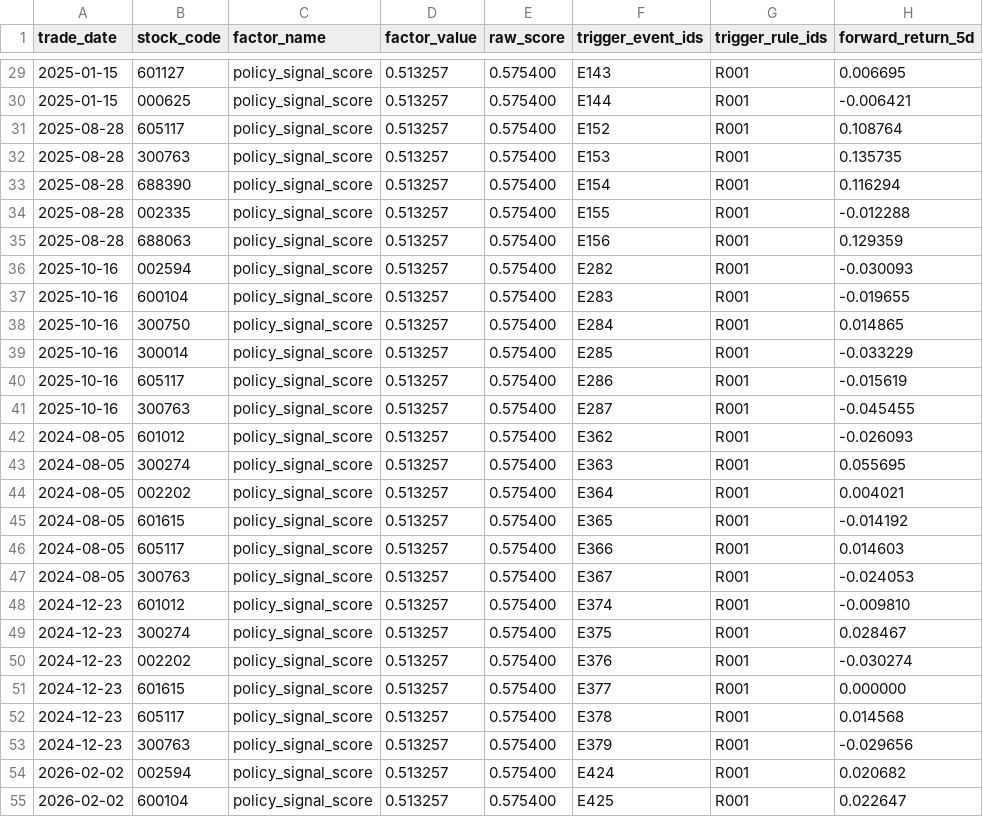
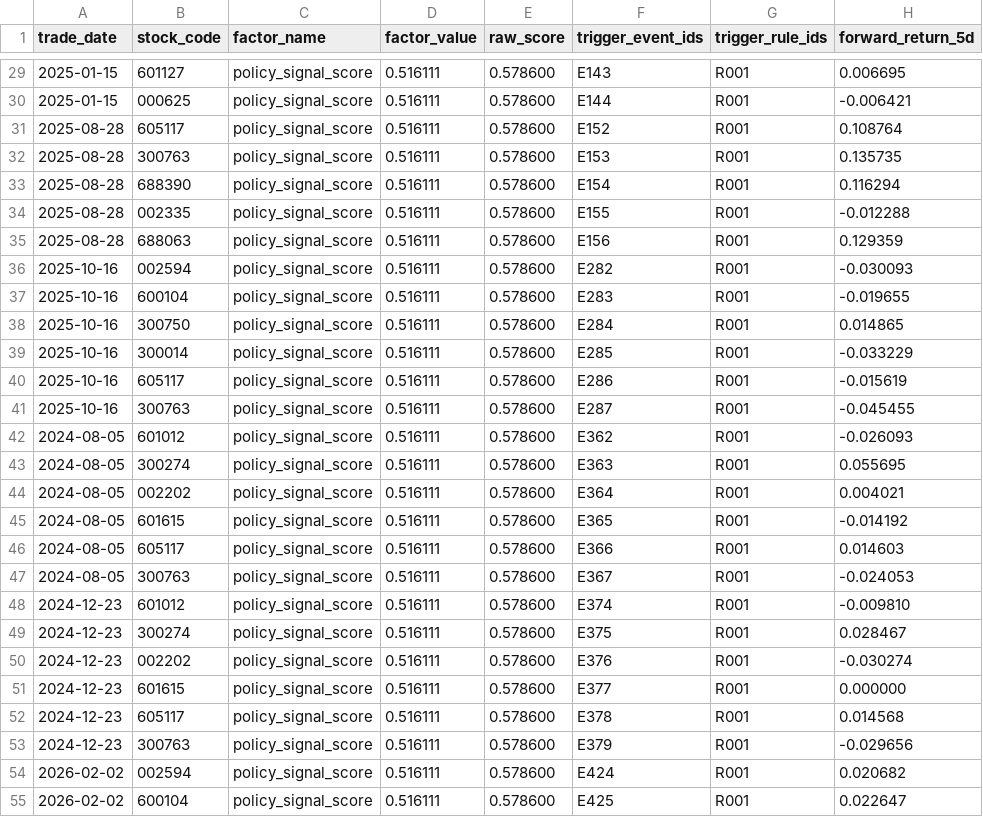
Before and after one commit to chiiiiiiing/Gonghangbei, a CSV file: data/sample/factors.csv, drawn as a sheet; only a part is shown, gaps mark what is left out; the diff covers the shown part only; the diff names each change by its address in the sheet, - before the commit and + after, or states it on an @@ line.

```diff
--- a/data/sample/factors.csv
+++ b/data/sample/factors.csv
-D29:D55 (factor_value): 0.513257
+D29:D55 (factor_value): 0.516111
-E29:E55 (raw_score): 0.575400
+E29:E55 (raw_score): 0.578600
```
Also changed, not shown: 70 edited cells elsewhere in this file, data/sample/events.csv, data/sample/factor_snapshot.csv, 34 other files.
